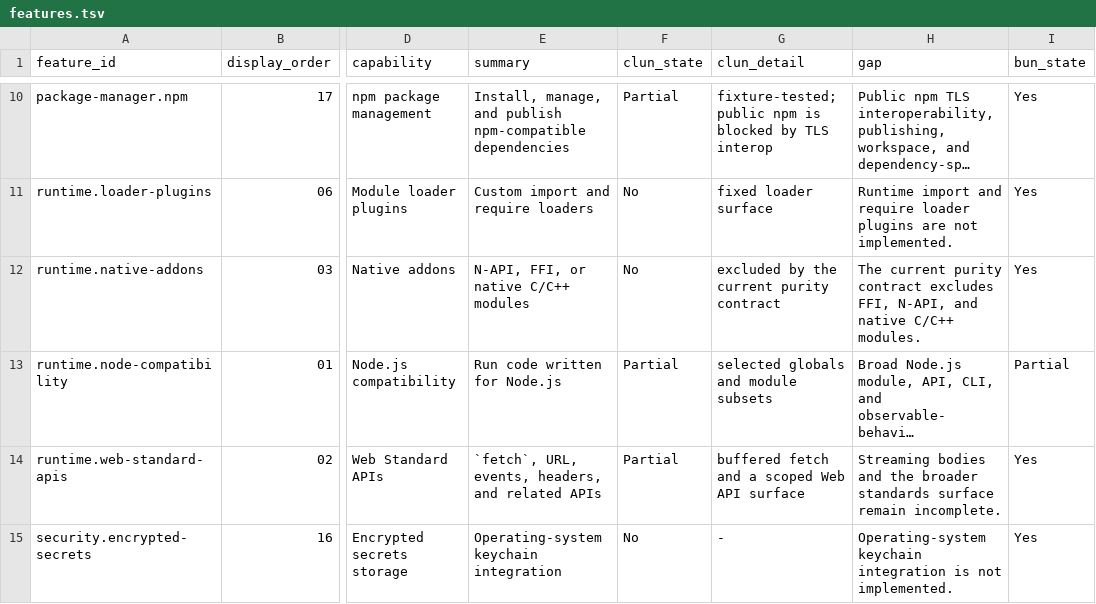
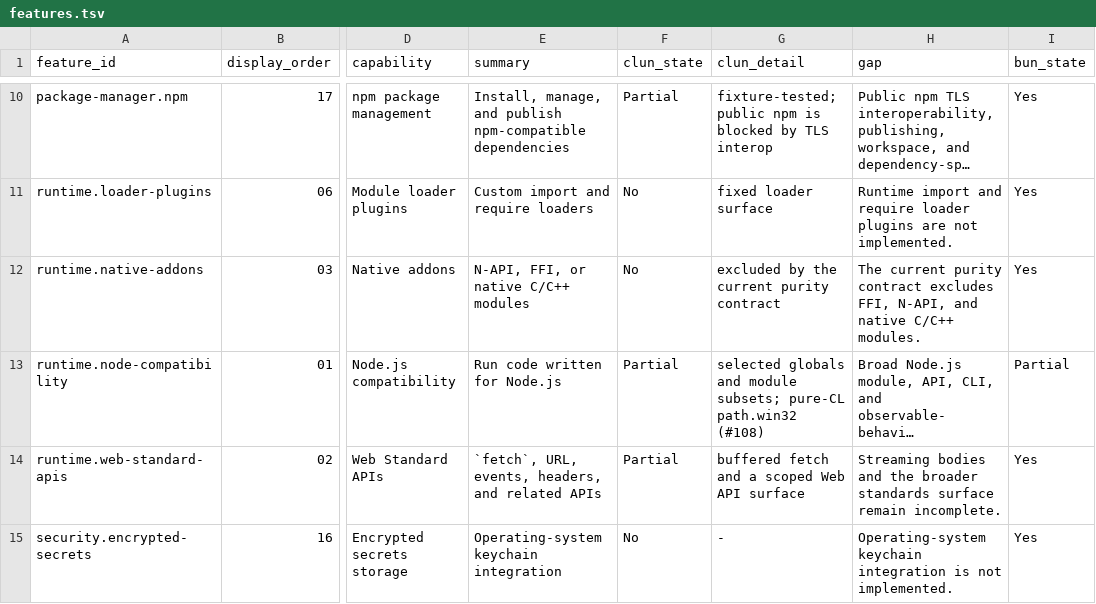
Before and after one commit to theesfeld/clun, a TSV file: compat/features.tsv, drawn as a sheet; only a part is shown, gaps mark what is left out; long unchanged cells end in …; the diff names each change by its address in the sheet, - before the commit and + after, or states it on an @@ line.

Commit message:
feat(node): pure-CL path.win32 residual (Refs #108)
Implement Node-shaped path.win32 string algorithms so require('path').win32
no longer throws: sep/delimiter, basename/dirname/extname, isAbsolute,
normalize, join, resolve, relative, parse, format, toNamespacedPath/_makeLong.
Cross-link posix/win32 like Node; host cwd rewrites / to \ for resolve.

Fixture tests/js/node/path-win32.js. runtime.node-compatibility stays Partial.
Stages 0.1.0-dev.24 under unpublished-gap policy (minor).

Refs: #108

```diff
--- a/compat/features.tsv
+++ b/compat/features.tsv
-G13 (clun_detail): …and module subsets
+G13 (clun_detail): …and module subsets; pure-CL path.win32 (#108)
```
Also changed, not shown: compat/release.tsv, 12 other files.
